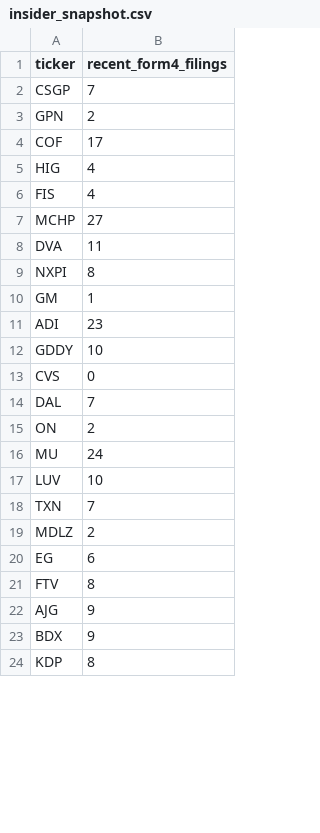
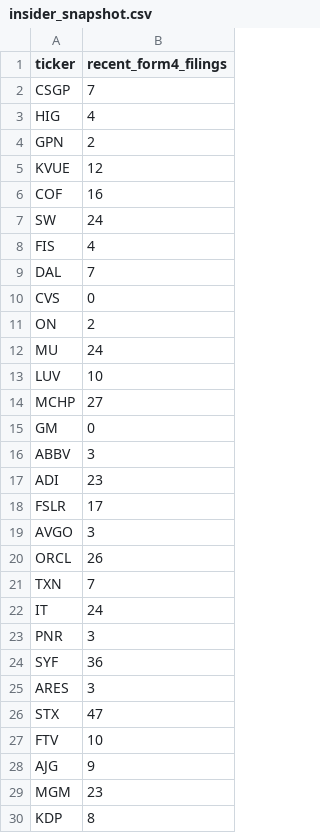
Before and after one commit to isaiahdm792-alt/stock--screener, a CSV file: insider_snapshot.csv, drawn as a sheet; only a part is shown; the diff covers the shown part only.

```diff
--- a/insider_snapshot.csv
+++ b/insider_snapshot.csv
@@ -2,14 +2,10 @@ ticker,recent_form4_filings
 CSGP,7
+HIG,4
 GPN,2
-COF,17
-HIG,4
+KVUE,12
+COF,16
+SW,24
 FIS,4
-MCHP,27
-DVA,11
-NXPI,8
-GM,1
-ADI,23
-GDDY,10
+DAL,7
 CVS,0
-DAL,7
 ON,2
@@ -17,8 +13,18 @@ MU,24
 LUV,10
+MCHP,27
+GM,0
+ABBV,3
+ADI,23
+FSLR,17
+AVGO,3
+ORCL,26
 TXN,7
-MDLZ,2
-EG,6
-FTV,8
+IT,24
+PNR,3
+SYF,36
+ARES,3
+STX,47
+FTV,10
 AJG,9
-BDX,9
+MGM,23
 KDP,8
```
Also changed, not shown: 1 added row and 7 removed rows elsewhere in this file, fundamentals_snapshot.csv, sentiment_snapshot.csv, 4 other files.
